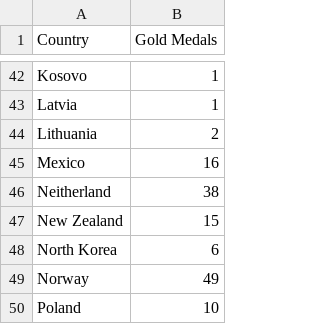
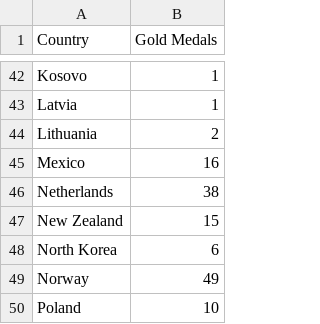
Before and after one commit to bharatmotwani/bharatmotwani.github.io, a CSV file: Datasets/Olympics-2010-to-2016-data.csv, drawn as a sheet; only a part is shown, gaps mark what is left out.

```diff
--- a/Datasets/Olympics-2010-to-2016-data.csv
+++ b/Datasets/Olympics-2010-to-2016-data.csv
@@ -45,3 +45,3 @@ Lithuania,2
 Mexico,16
-Neitherland,38
+Netherlands,38
 New Zealand,15
```
Also changed, not shown: Datasets/Olympics-2014-data.csv, 7 other files.
